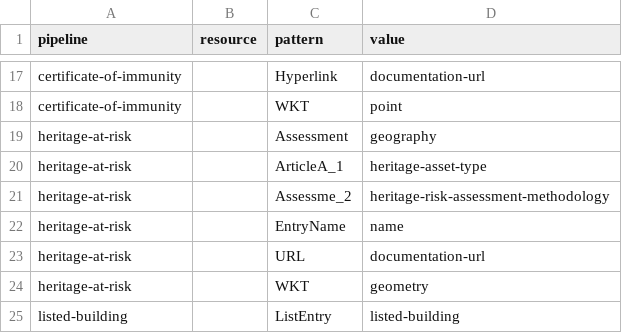
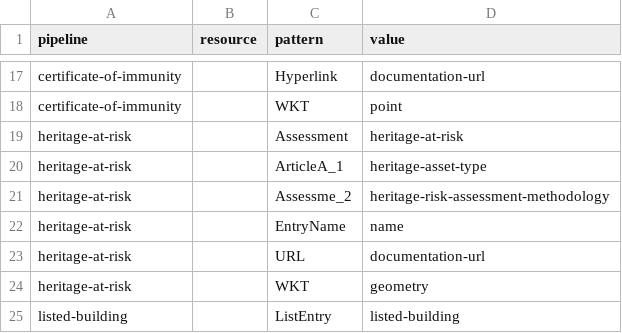
Before and after one commit to digital-land/historic-england-collection, a CSV file: pipeline/column.csv, drawn as a sheet; only a part is shown, gaps mark what is left out; the diff covers the shown part only.

```diff
--- a/pipeline/column.csv
+++ b/pipeline/column.csv
@@ -18,3 +18,3 @@ certificate-of-immunity,,Hyperlink,documentation-url
 certificate-of-immunity,,WKT,point
-heritage-at-risk,,Assessment,geography
+heritage-at-risk,,Assessment,heritage-at-risk
 heritage-at-risk,,ArticleA_1,heritage-asset-type
```
Also changed, not shown: 6 edited cells elsewhere in this file, 1 other file.
